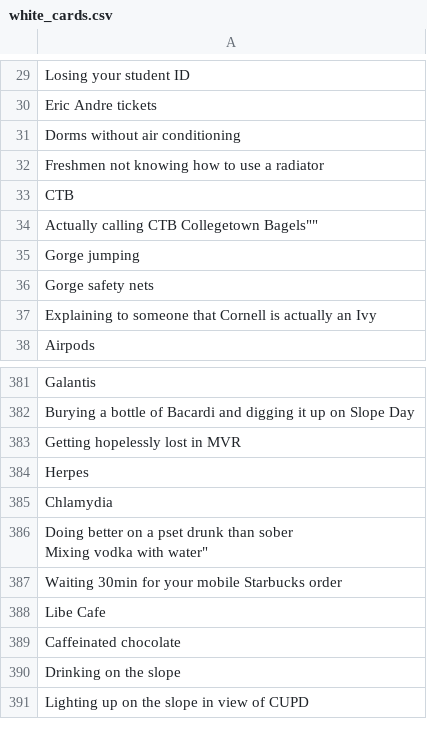
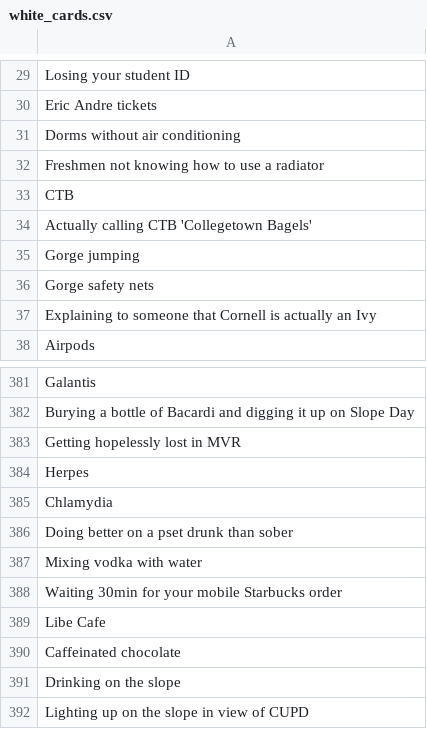
Before and after one commit to lucia-gomez/cards-against-cornellians-web, a CSV file: server/game/white_cards.csv, drawn as a sheet; only a part is shown, gaps mark what is left out; ↵ is a line break in a cell; the diff names each change by its address in the sheet, - before the commit and + after, or states it on an @@ line.

```diff
--- a/server/game/white_cards.csv
+++ b/server/game/white_cards.csv
-A34: Actually calling CTB Collegetown Bagels""
+A34: Actually calling CTB 'Collegetown Bagels'
-A386: …than sober ↵ Mixing vodka with water"
+A386: …than sober
+row 387: Mixing vodka with water
```
Also changed, not shown: 2 other files.
